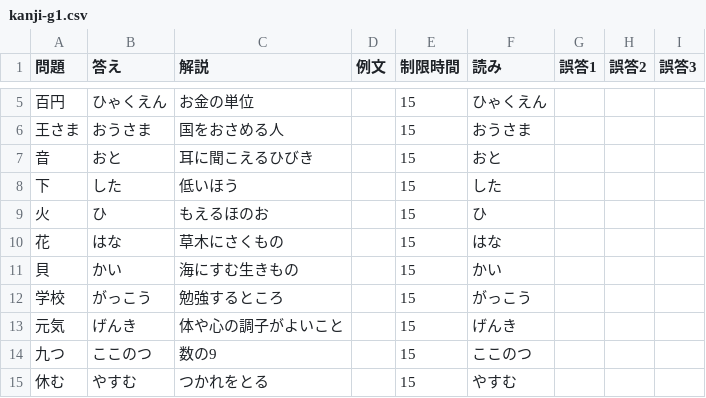
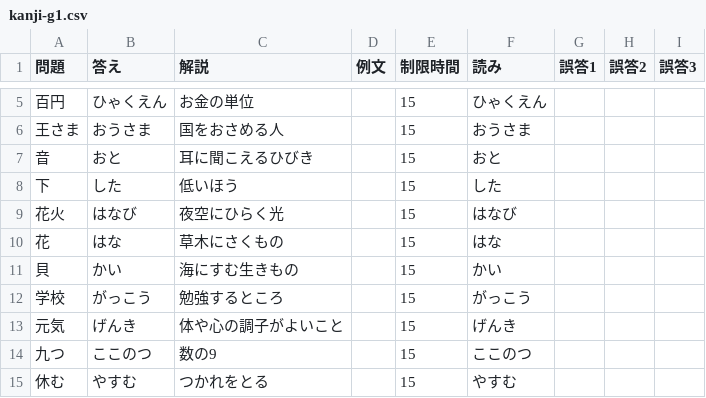
Before and after one commit to GearBox00/study-app, a CSV file: questions/kanji-g1.csv, drawn as a sheet; only a part is shown, gaps mark what is left out; removed rows and columns are numbered as before the commit, all else as after; the diff names each change by its address in the sheet, - before the commit and + after, or states it on an @@ line.

```diff
--- a/questions/kanji-g1.csv
+++ b/questions/kanji-g1.csv
-row 9: 火 | ひ | もえるほのお |  | 15 | ひ
+row 9: 花火 | はなび | 夜空にひらく光 |  | 15 | はなび
```
Also changed, not shown: questions/kanji-g5.csv, 7 other files.
